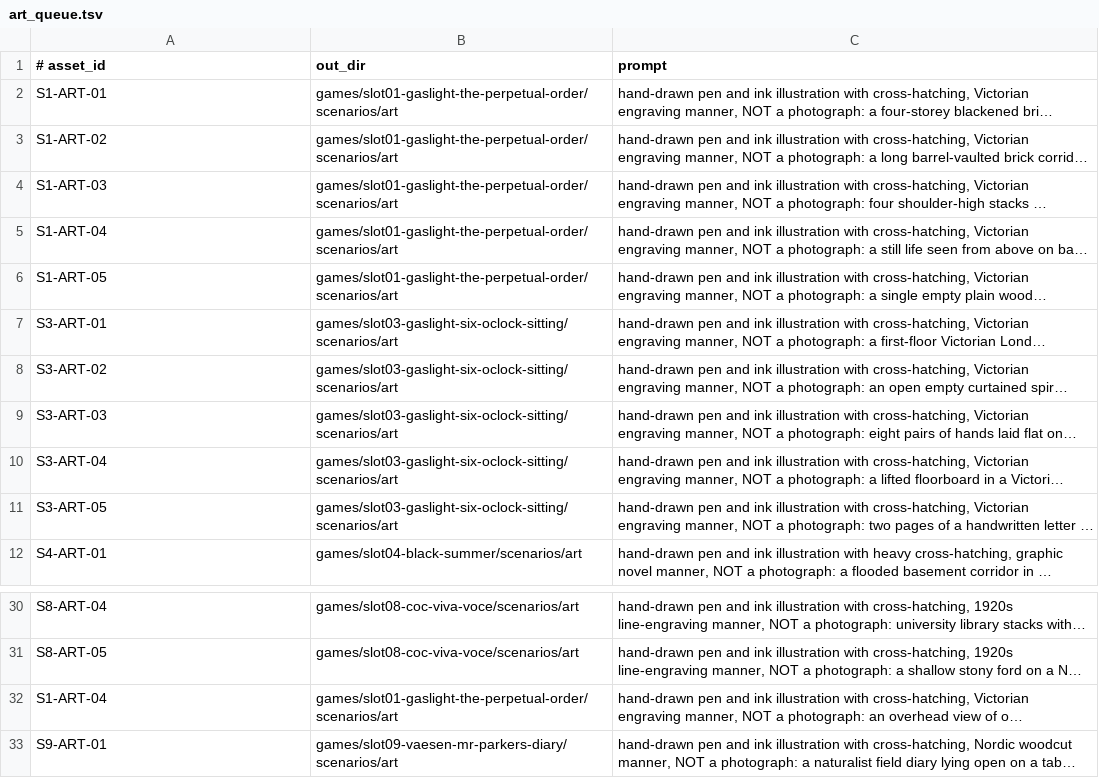
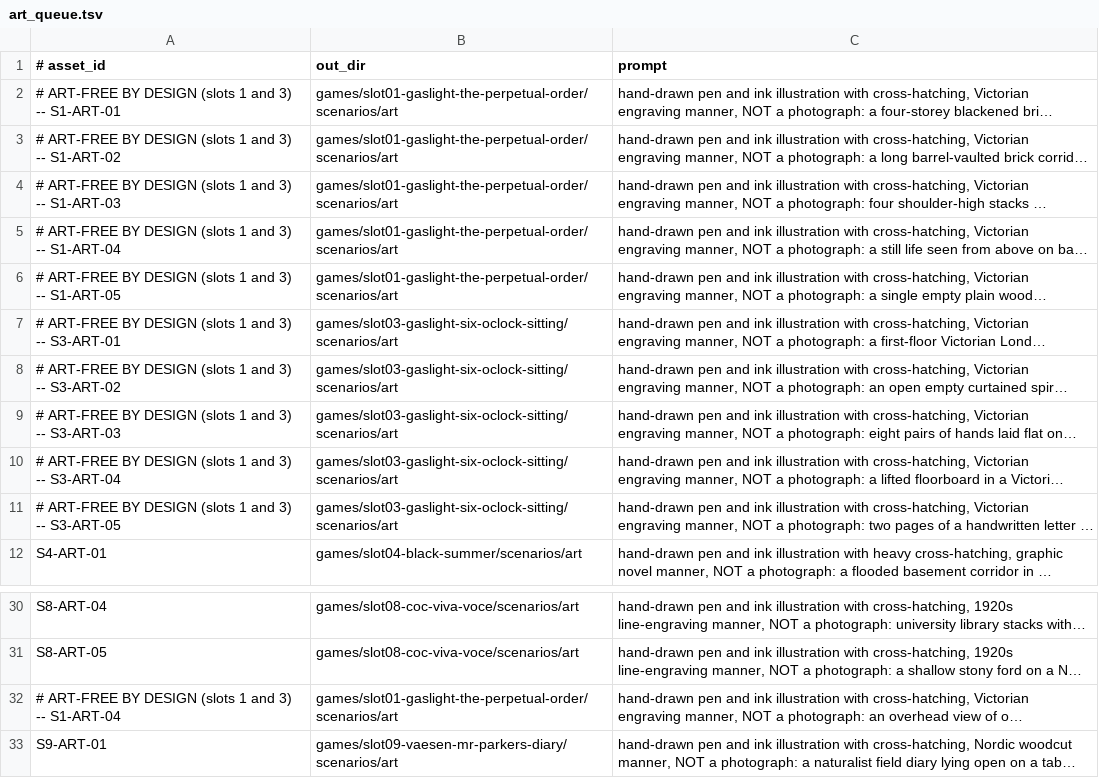
Before and after one commit to slaguru666/contingency2027, a TSV file: tools/art_queue.tsv, drawn as a sheet; only a part is shown, gaps mark what is left out; long unchanged cells end in …; the diff names each change by its address in the sheet, - before the commit and + after, or states it on an @@ line.

```diff
--- a/tools/art_queue.tsv
+++ b/tools/art_queue.tsv
-A2 (# asset_id): S1-ART-01
+A2 (# asset_id): # ART-FREE BY DESIGN (slots 1 and 3) -- S1-ART-01
-A3 (# asset_id): S1-ART-02
+A3 (# asset_id): # ART-FREE BY DESIGN (slots 1 and 3) -- S1-ART-02
-A4 (# asset_id): S1-ART-03
+A4 (# asset_id): # ART-FREE BY DESIGN (slots 1 and 3) -- S1-ART-03
-A5 (# asset_id): S1-ART-04
+A5 (# asset_id): # ART-FREE BY DESIGN (slots 1 and 3) -- S1-ART-04
-A6 (# asset_id): S1-ART-05
+A6 (# asset_id): # ART-FREE BY DESIGN (slots 1 and 3) -- S1-ART-05
-A7 (# asset_id): S3-ART-01
+A7 (# asset_id): # ART-FREE BY DESIGN (slots 1 and 3) -- S3-ART-01
-A8 (# asset_id): S3-ART-02
+A8 (# asset_id): # ART-FREE BY DESIGN (slots 1 and 3) -- S3-ART-02
-A9 (# asset_id): S3-ART-03
+A9 (# asset_id): # ART-FREE BY DESIGN (slots 1 and 3) -- S3-ART-03
-A10 (# asset_id): S3-ART-04
+A10 (# asset_id): # ART-FREE BY DESIGN (slots 1 and 3) -- S3-ART-04
-A11 (# asset_id): S3-ART-05
+A11 (# asset_id): # ART-FREE BY DESIGN (slots 1 and 3) -- S3-ART-05
-A32 (# asset_id): S1-ART-04
+A32 (# asset_id): # ART-FREE BY DESIGN (slots 1 and 3) -- S1-ART-04
```
Also changed, not shown: 2 other files.
